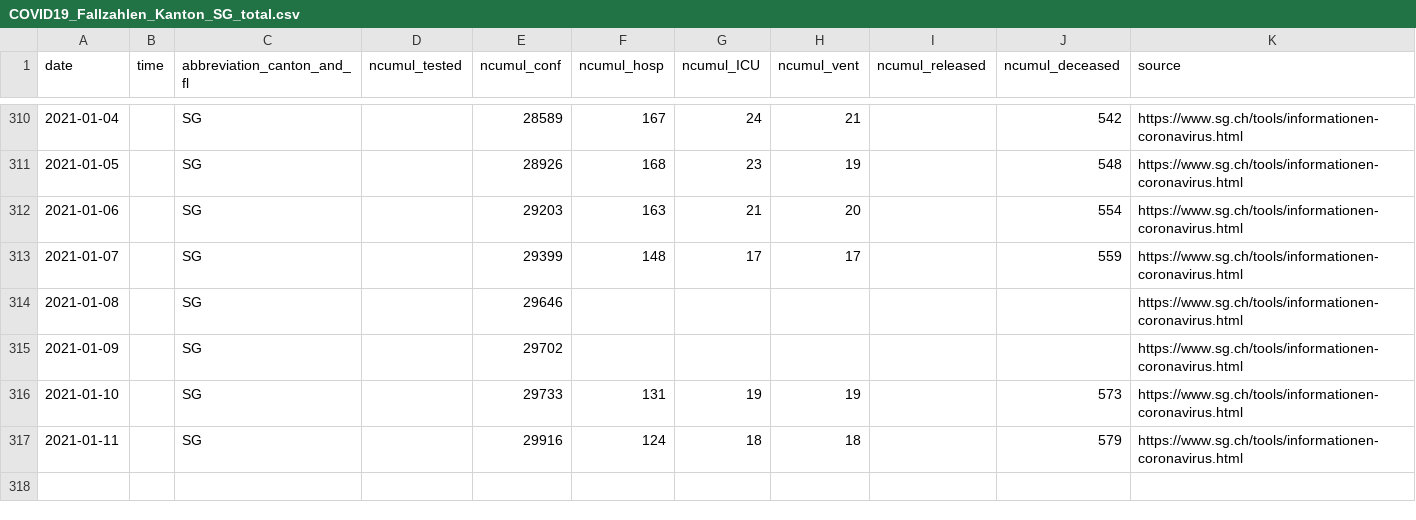
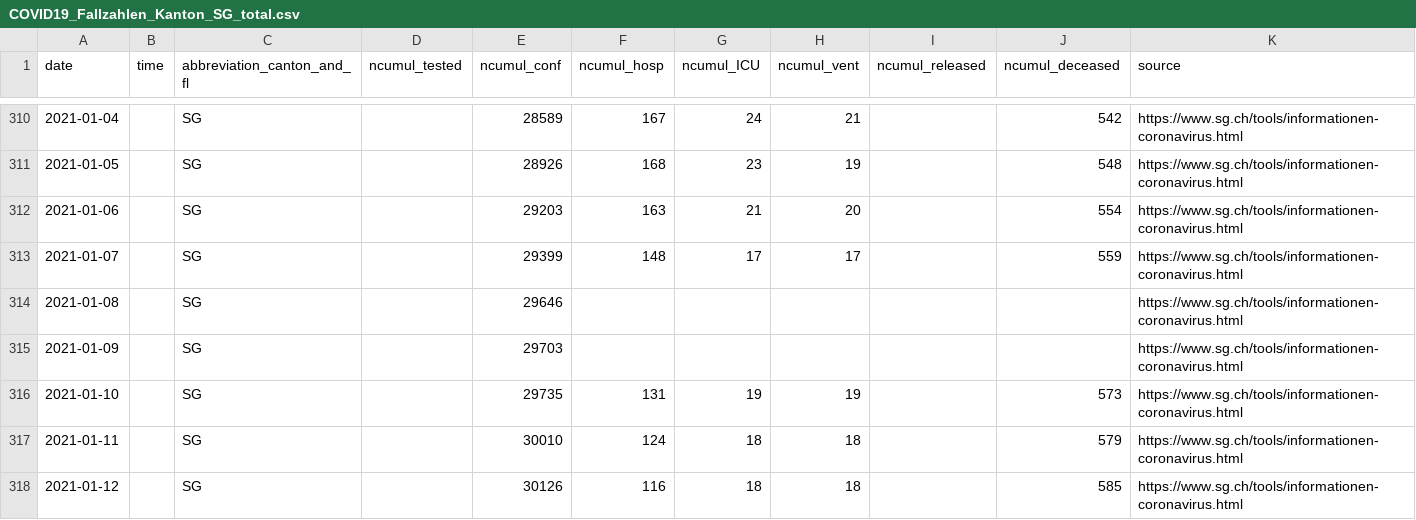
Before and after one commit to openZH/covid_19, a CSV file: fallzahlen_kanton_total_csv/COVID19_Fallzahlen_Kanton_SG_total.csv, drawn as a sheet; only a part is shown, gaps mark what is left out.

```diff
--- a/fallzahlen_kanton_total_csv/COVID19_Fallzahlen_Kanton_SG_total.csv
+++ b/fallzahlen_kanton_total_csv/COVID19_Fallzahlen_Kanton_SG_total.csv
@@ -314,4 +314,5 @@ date,time,abbreviation_canton_and_fl,ncumul_tested,ncumul_conf,ncumul_hosp,ncumu
 2021-01-08,,SG,,29646,,,,,,https://www.sg.ch/tools/informationen-coronavirus.html
-2021-01-09,,SG,,29702,,,,,,https://www.sg.ch/tools/informationen-coronavirus.html
-2021-01-10,,SG,,29733,131,19,19,,573,https://www.sg.ch/tools/informationen-coronavirus.html
-2021-01-11,,SG,,29916,124,18,18,,579,https://www.sg.ch/tools/informationen-coronavirus.html
+2021-01-09,,SG,,29703,,,,,,https://www.sg.ch/tools/informationen-coronavirus.html
+2021-01-10,,SG,,29735,131,19,19,,573,https://www.sg.ch/tools/informationen-coronavirus.html
+2021-01-11,,SG,,30010,124,18,18,,579,https://www.sg.ch/tools/informationen-coronavirus.html
+2021-01-12,,SG,,30126,116,18,18,,585,https://www.sg.ch/tools/informationen-coronavirus.html
```
Also changed, not shown: fallzahlen_kanton_total_csv/COVID19_Fallzahlen_Kanton_SZ_total.csv, fallzahlen_kanton_total_csv/COVID19_Fallzahlen_Kanton_ZG_total.csv, 2 other files.
